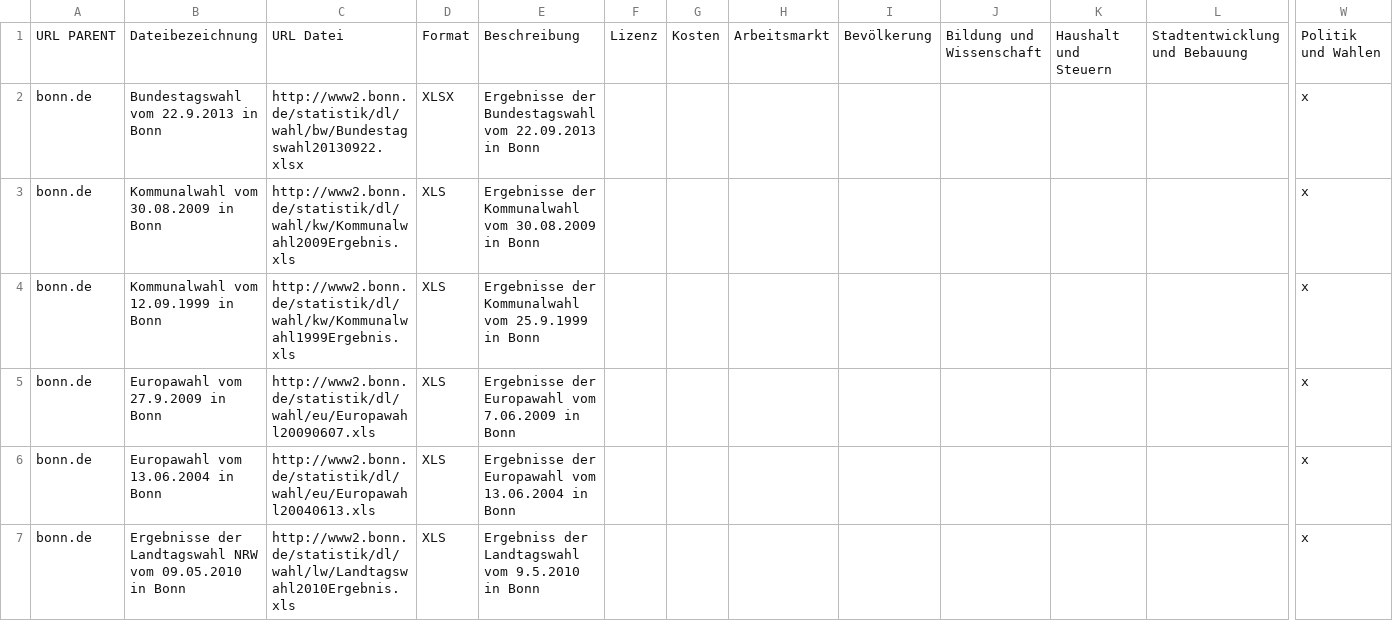
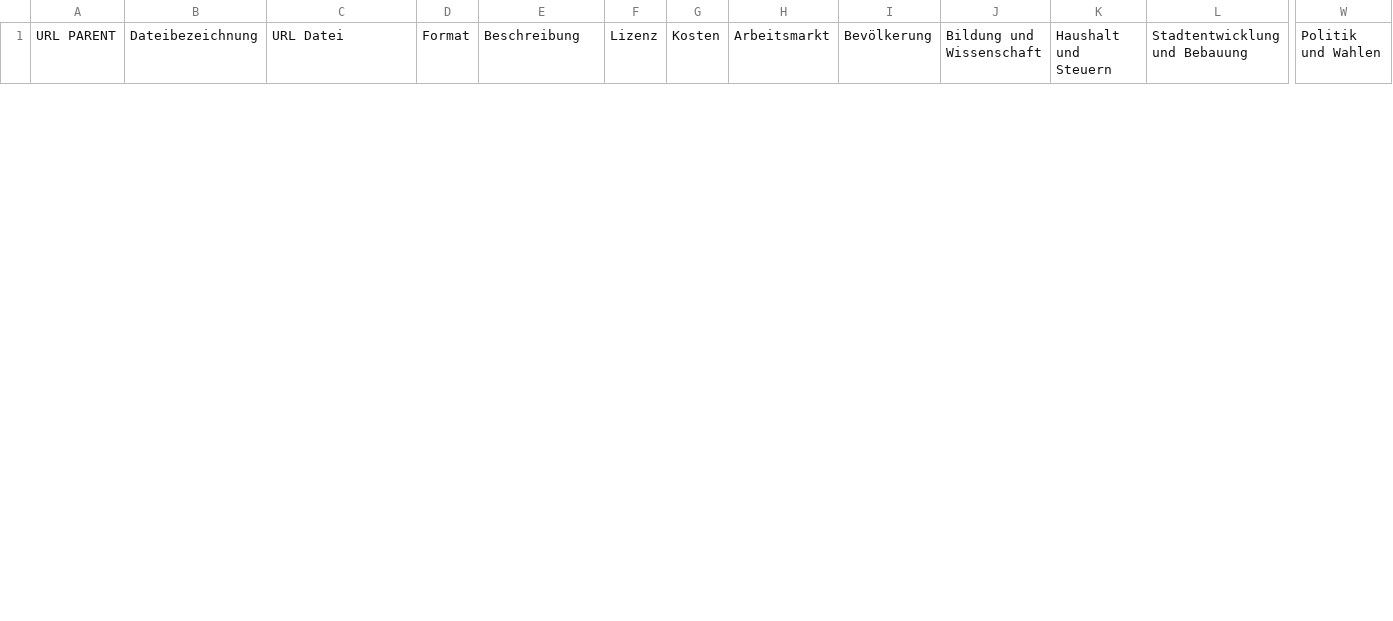
Before and after one commit to okfde/odmonitormap, a CSV file: data/moers.csv, drawn as a sheet; only a part is shown, gaps mark what is left out; removed rows and columns are numbered as before the commit, all else as after; rows hold the shown columns only; the diff covers the shown part only; the diff names each change by its address in the sheet, - before the commit and + after, or states it on an @@ line.

```diff
--- a/data/moers.csv
+++ b/data/moers.csv
-row 2: bonn.de | Bundestagswahl vom 22.9.2013 in Bonn | http://www2.bonn.de/statistik/dl/wahl/bw/Bundestagswahl20130922.xlsx | XLSX | Ergebnisse der Bundestagswahl vom 22.09.2013 in Bonn |  |  |  |  |  |  |  | x
-row 3: bonn.de | Kommunalwahl vom 30.08.2009 in Bonn | http://www2.bonn.de/statistik/dl/wahl/kw/Kommunalwahl2009Ergebnis.xls | XLS | Ergebnisse der Kommunalwahl vom 30.08.2009 in Bonn |  |  |  |  |  |  |  | x
-row 4: bonn.de | Kommunalwahl vom 12.09.1999 in Bonn | http://www2.bonn.de/statistik/dl/wahl/kw/Kommunalwahl1999Ergebnis.xls | XLS | Ergebnisse der Kommunalwahl vom 25.9.1999 in Bonn |  |  |  |  |  |  |  | x
-row 5: bonn.de | Europawahl vom 27.9.2009 in Bonn | http://www2.bonn.de/statistik/dl/wahl/eu/Europawahl20090607.xls | XLS | Ergebnisse der Europawahl vom 7.06.2009 in Bonn |  |  |  |  |  |  |  | x
-row 6: bonn.de | Europawahl vom 13.06.2004 in Bonn | http://www2.bonn.de/statistik/dl/wahl/eu/Europawahl20040613.xls | XLS | Ergebnisse der Europawahl vom 13.06.2004 in Bonn |  |  |  |  |  |  |  | x
-row 7: bonn.de | Ergebnisse der Landtagswahl NRW vom 09.05.2010 in Bonn | http://www2.bonn.de/statistik/dl/wahl/lw/Landtagswahl2010Ergebnis.xls | XLS | Ergebniss der Landtagswahl vom 9.5.2010 in Bonn |  |  |  |  |  |  |  | x
```
Also changed, not shown: 12 added rows and 6 removed rows elsewhere in this file, data/index.csv, data/stuttgart.csv.
